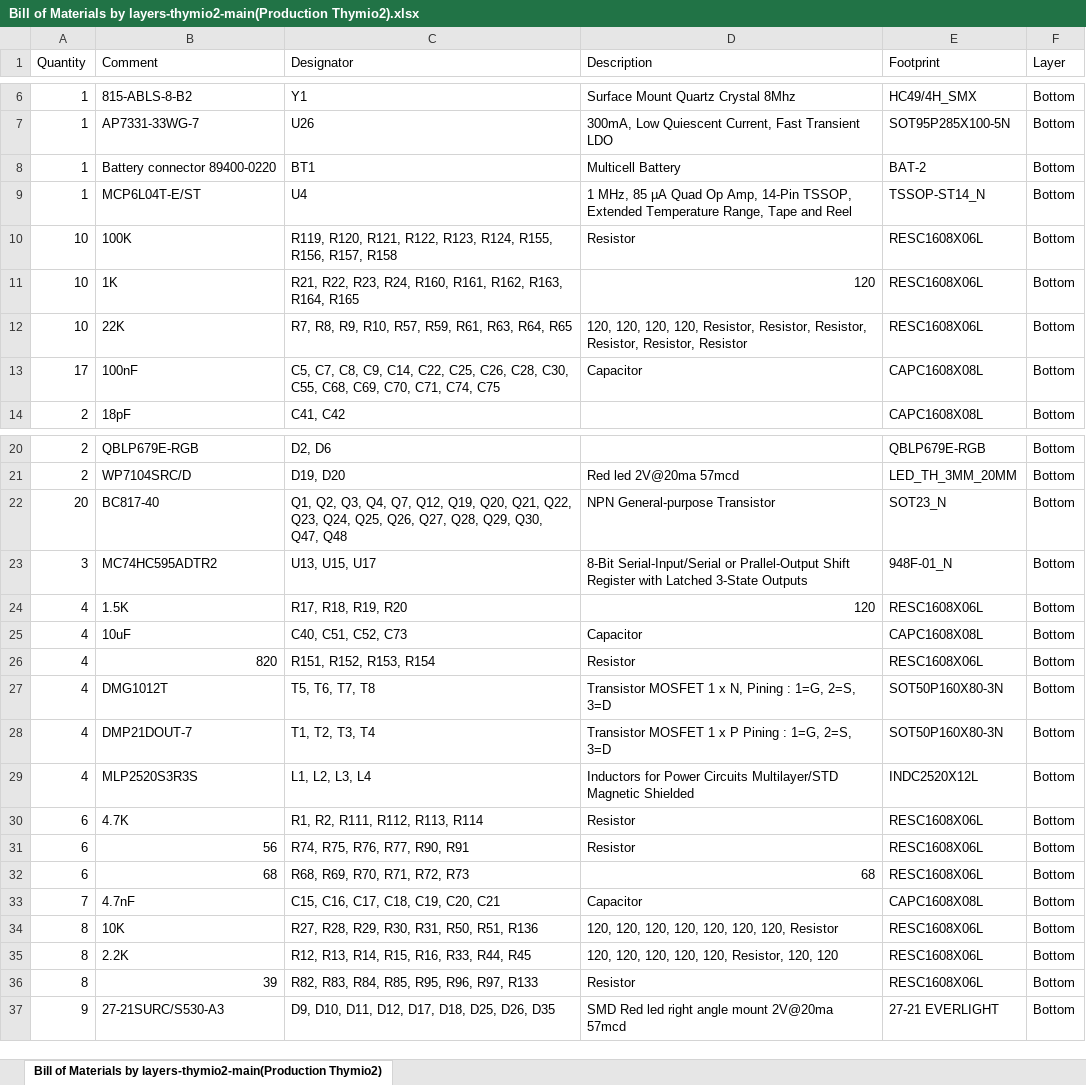
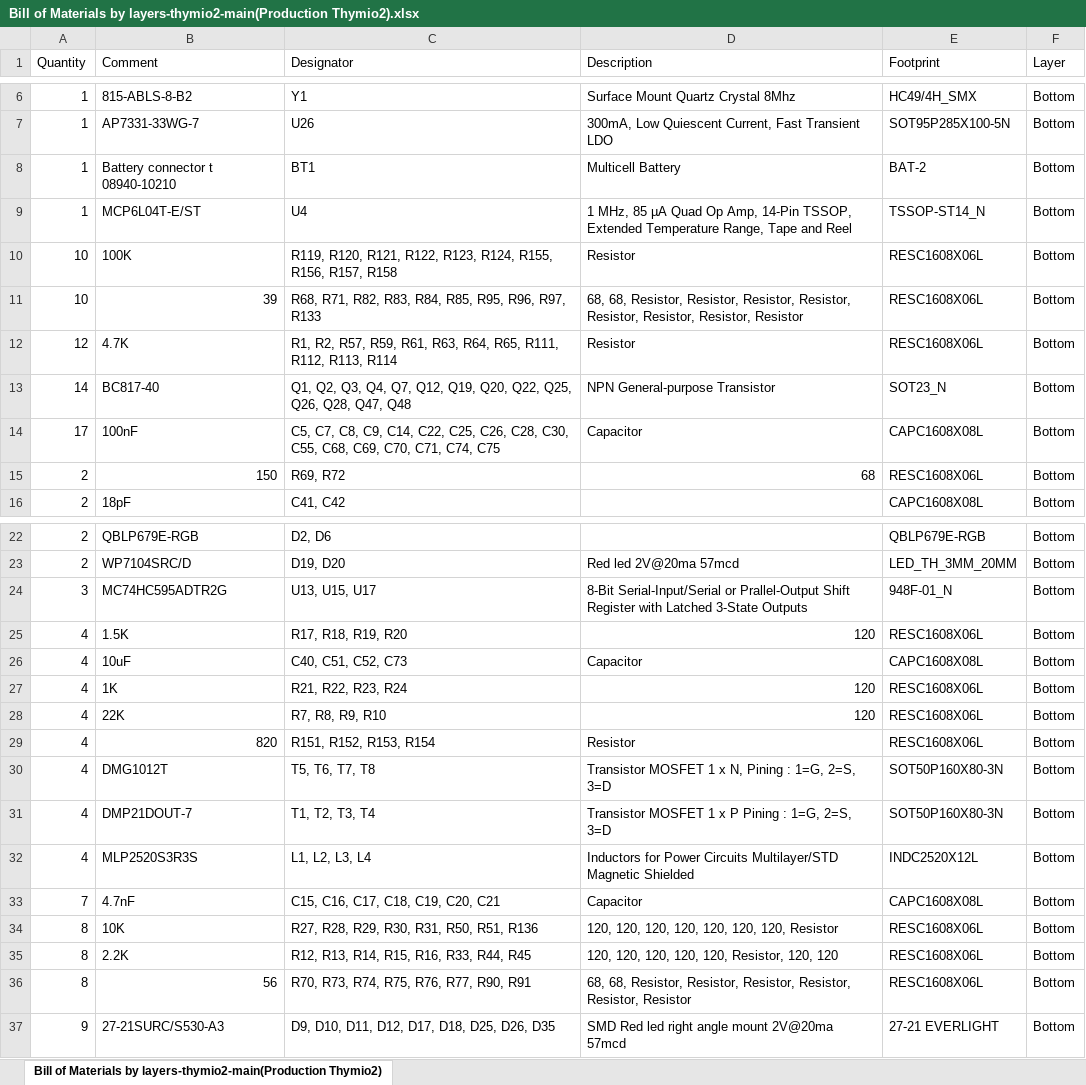
Before and after one commit to Mobsya/electronics-thymio2, an Excel workbook: output/Bill of Materials by layers-thymio2-main(Production Thymio2).xlsx, sheet Bill of Materials by layers-thymio2-main(Production Thymio2), drawn as a sheet; only a part is shown, gaps mark what is left out; values as stored, in another font and other column widths than the file's, no borders; removed rows and columns are numbered as before the commit, all else as after; the diff covers the shown part only; the diff names each change by its address in the sheet, - before the commit and + after, or states it on an @@ line.

```diff
--- a/output/Bill of Materials by layers-thymio2-main(Production Thymio2).xlsx (sheet Bill of Materials by layers-thymio2-main(Production Thymio2))
+++ b/output/Bill of Materials by layers-thymio2-main(Production Thymio2).xlsx (sheet Bill of Materials by layers-thymio2-main(Production Thymio2))
-B8 (Comment): Battery connector 89400-0220
+B8 (Comment): Battery connector t 08940-10210
-row 11: 10 | 1K | R21, R22, R23, R24, R160, R161, R162, R163, R164, R165 | 120 | RESC1608X06L | Bottom
-B11 (Comment): 22K
+B11 (Comment): 39
-C11 (Designator): R7, R8, R9, R10, R57, R59, R61, R63, R64, R65
+C11 (Designator): R68, R71, R82, R83, R84, R85, R95, R96, R97, R133
-D11 (Description): 120, 120, 120, 120, Resistor, Resistor,…
+D11 (Description): 68, 68, Resistor, Resistor, Resistor, Resistor,…
+row 12: 12 | 4.7K | R1, R2, R57, R59, R61, R63, R64, R65, R111, R112, R113, R114 | Resistor | RESC1608X06L | Bottom
+row 13: 14 | BC817-40 | Q1, Q2, Q3, Q4, Q7, Q12, Q19, Q20, Q22, Q25, Q26, Q28, Q47, Q48 | NPN General-purpose Transistor | SOT23_N | Bottom
+row 15: 2 | 150 | R69, R72 | 68 | RESC1608X06L | Bottom
-row 22: 20 | BC817-40 | Q1, Q2, Q3, Q4, Q7, Q12, Q19, Q20, Q21, Q22, Q23, Q24, Q25, Q26, Q27, Q28, Q29, Q30, Q47, Q48 | NPN General-purpose Transistor | SOT23_N | Bottom
-B24 (Comment): MC74HC595ADTR2
+B24 (Comment): MC74HC595ADTR2G
+row 27: 4 | 1K | R21, R22, R23, R24 | 120 | RESC1608X06L | Bottom
+row 28: 4 | 22K | R7, R8, R9, R10 | 120 | RESC1608X06L | Bottom
-row 30: 6 | 4.7K | R1, R2, R111, R112, R113, R114 | Resistor | RESC1608X06L | Bottom
-row 31: 6 | 56 | R74, R75, R76, R77, R90, R91 | Resistor | RESC1608X06L | Bottom
-row 32: 6 | 68 | R68, R69, R70, R71, R72, R73 | 68 | RESC1608X06L | Bottom
-B36 (Comment): 39
+B36 (Comment): 56
-C36 (Designator): R82, R83, R84, R85, R95, R96, R97, R133
+C36 (Designator): R70, R73, R74, R75, R76, R77, R90, R91
-D36 (Description): Resistor
+D36 (Description): 68, 68, Resistor, Resistor, Resistor, Resistor, Resistor, Resistor
```
Also changed, not shown: 7 added rows, 6 removed rows and 8 edited cells elsewhere in this sheet, output/Bill of Materials-thymio2-main(Production Thymio2).xlsx, 27 other files.
